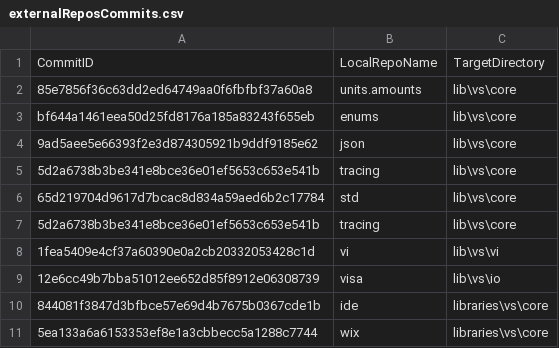
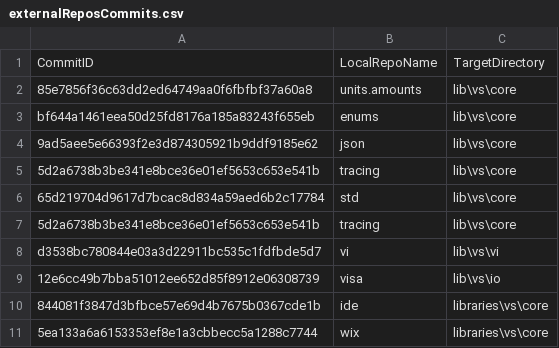
Before and after one commit to ATECoder/dn.vi.ivi, a CSV file: externalReposCommits.csv, drawn as a sheet.

```diff
--- a/externalReposCommits.csv
+++ b/externalReposCommits.csv
@@ -7,3 +7,3 @@ bf644a1461eea50d25fd8176a185a83243f655eb,enums,lib\vs\core
 5d2a6738b3be341e8bce36e01ef5653c653e541b,tracing,lib\vs\core
-1fea5409e4cf37a60390e0a2cb20332053428c1d,vi,lib\vs\vi
+d3538bc780844e03a3d22911bc535c1fdfbde5d7,vi,lib\vs\vi
 12e6cc49b7bba51012ee652d85f8912e06308739,visa,lib\vs\io
```
Also changed, not shown: 2 other files.
